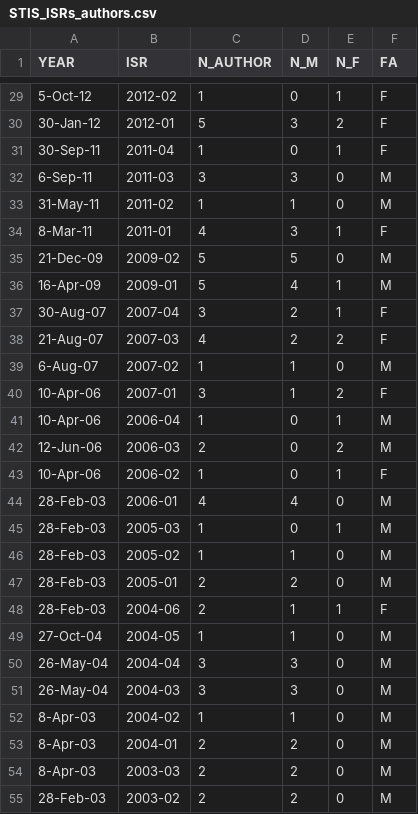
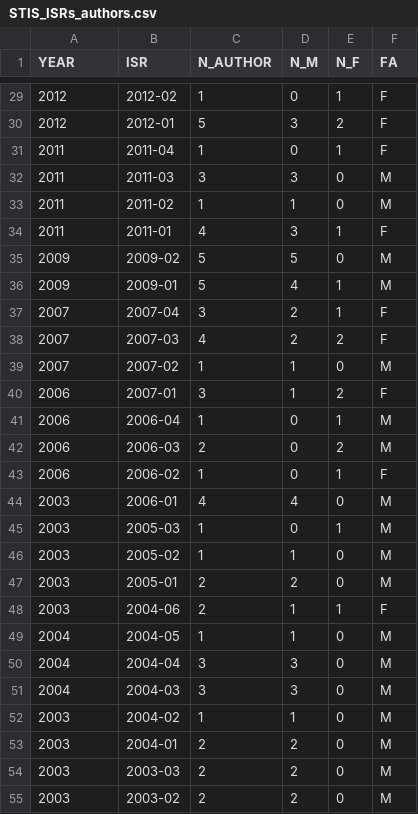
Before and after one commit to spacetelescope/diversity_stats, a CSV file: data/STIS_ISRs_authors.csv, drawn as a sheet; only a part is shown, gaps mark what is left out; the diff covers the shown part only.

Commit message:
Make the year column standard

```diff
--- a/data/STIS_ISRs_authors.csv
+++ b/data/STIS_ISRs_authors.csv
@@ -29,27 +29,27 @@ YEAR ,ISR ,N_AUTHOR,N_M,N_F,FA
-5-Oct-12,2012-02,1,0,1,F
-30-Jan-12,2012-01,5,3,2,F
-30-Sep-11,2011-04,1,0,1,F
-6-Sep-11,2011-03,3,3,0,M
-31-May-11,2011-02,1,1,0,M
-8-Mar-11,2011-01,4,3,1,F
-21-Dec-09,2009-02,5,5,0,M
-16-Apr-09,2009-01,5,4,1,M
-30-Aug-07,2007-04,3,2,1,F
-21-Aug-07,2007-03,4,2,2,F
-6-Aug-07,2007-02,1,1,0,M
-10-Apr-06,2007-01,3,1,2,F
-10-Apr-06,2006-04,1,0,1,M
-12-Jun-06,2006-03,2,0,2,M
-10-Apr-06,2006-02,1,0,1,F
-28-Feb-03,2006-01,4,4,0,M
-28-Feb-03,2005-03,1,0,1,M
-28-Feb-03,2005-02,1,1,0,M
-28-Feb-03,2005-01,2,2,0,M
-28-Feb-03,2004-06,2,1,1,F
-27-Oct-04,2004-05,1,1,0,M
-26-May-04,2004-04,3,3,0,M
-26-May-04,2004-03,3,3,0,M
-8-Apr-03,2004-02,1,1,0,M
-8-Apr-03,2004-01,2,2,0,M
-8-Apr-03,2003-03,2,2,0,M
-28-Feb-03,2003-02,2,2,0,M
+2012,2012-02,1,0,1,F
+2012,2012-01,5,3,2,F
+2011,2011-04,1,0,1,F
+2011,2011-03,3,3,0,M
+2011,2011-02,1,1,0,M
+2011,2011-01,4,3,1,F
+2009,2009-02,5,5,0,M
+2009,2009-01,5,4,1,M
+2007,2007-04,3,2,1,F
+2007,2007-03,4,2,2,F
+2007,2007-02,1,1,0,M
+2006,2007-01,3,1,2,F
+2006,2006-04,1,0,1,M
+2006,2006-03,2,0,2,M
+2006,2006-02,1,0,1,F
+2003,2006-01,4,4,0,M
+2003,2005-03,1,0,1,M
+2003,2005-02,1,1,0,M
+2003,2005-01,2,2,0,M
+2003,2004-06,2,1,1,F
+2004,2004-05,1,1,0,M
+2004,2004-04,3,3,0,M
+2004,2004-03,3,3,0,M
+2003,2004-02,1,1,0,M
+2003,2004-01,2,2,0,M
+2003,2003-03,2,2,0,M
+2003,2003-02,2,2,0,M
```
Also changed, not shown: 124 edited cells elsewhere in this file.
